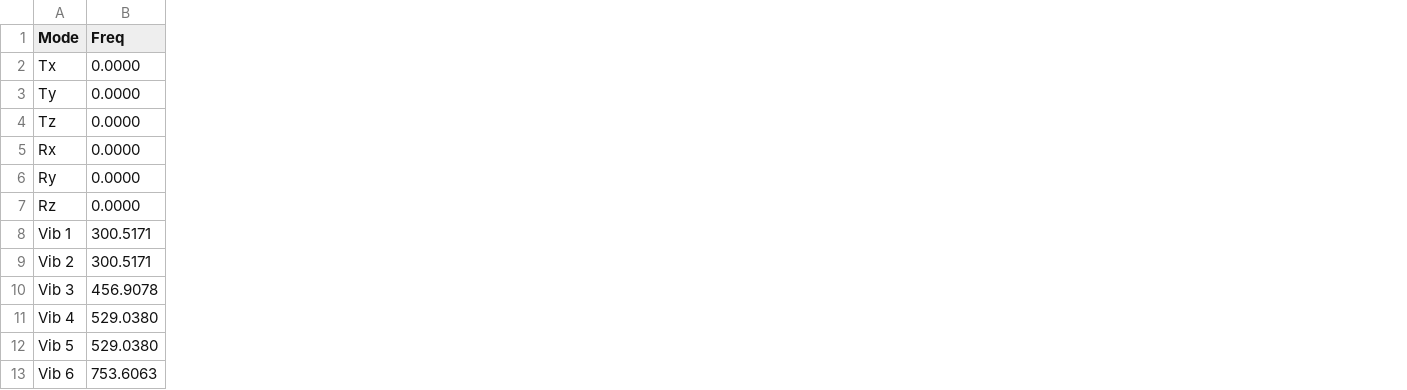
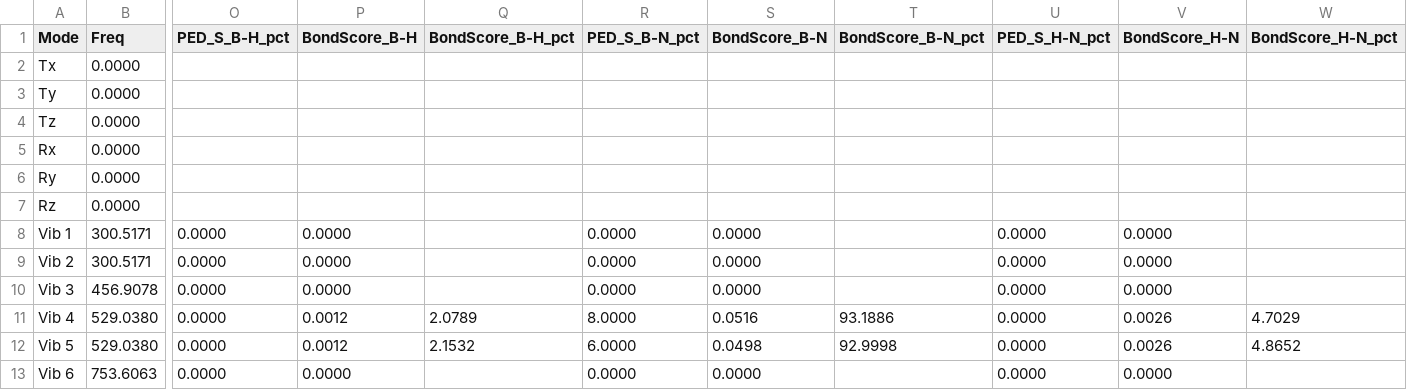
Before and after one commit to Chitiphat-Auvichien/scoring-functions, a CSV file: data/results/B3N3H6_normal_classified_ped.csv, drawn as a sheet; only a part is shown, gaps mark what is left out; the diff names each change by its address in the sheet, - before the commit and + after, or states it on an @@ line.

```diff
--- a/data/results/B3N3H6_normal_classified_ped.csv
+++ b/data/results/B3N3H6_normal_classified_ped.csv
+column O (PED_S_B-H_pct), rows 8-13: all 0.0000
+column P (BondScore_B-H), rows 8-13: 0.0000 | 0.0000 | 0.0000 | 0.0012 | 0.0012 | 0.0000
+column Q (BondScore_B-H_pct), rows 11-12: 2.0789 | 2.1532
+column R (PED_S_B-N_pct), rows 8-13: 0.0000 | 0.0000 | 0.0000 | 8.0000 | 6.0000 | 0.0000
+column S (BondScore_B-N), rows 8-13: 0.0000 | 0.0000 | 0.0000 | 0.0516 | 0.0498 | 0.0000
+column T (BondScore_B-N_pct), rows 11-12: 93.1886 | 92.9998
+column U (PED_S_H-N_pct), rows 8-13: all 0.0000
+column V (BondScore_H-N), rows 8-13: 0.0000 | 0.0000 | 0.0000 | 0.0026 | 0.0026 | 0.0000
+column W (BondScore_H-N_pct), rows 11-12: 4.7029 | 4.8652
```
Also changed, not shown: data/results/C10H16_normal_classified_ped.csv, data/results/C3H6_normal_classified_ped.csv, 11 other files.
